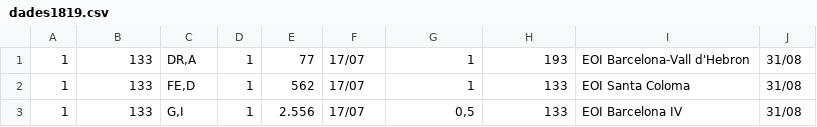
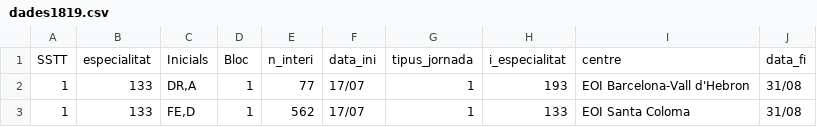
Before and after one commit to jmari/BorsaDensenyamentCat, a CSV file: data/dades1819.csv, drawn as a sheet; only a part is shown; the shorter side is filled out with more unchanged rows; the diff names each change by its address in the sheet, - before the commit and + after, or states it on an @@ line.

```diff
--- a/data/dades1819.csv
+++ b/data/dades1819.csv
+row 1: SSTT | especialitat | Inicials | Bloc | n_interi | data_ini | tipus_jornada | i_especialitat | centre | data_fi
```
Also changed, not shown: data/dades1314.csv, data/dades1718.csv, 1 other file.
